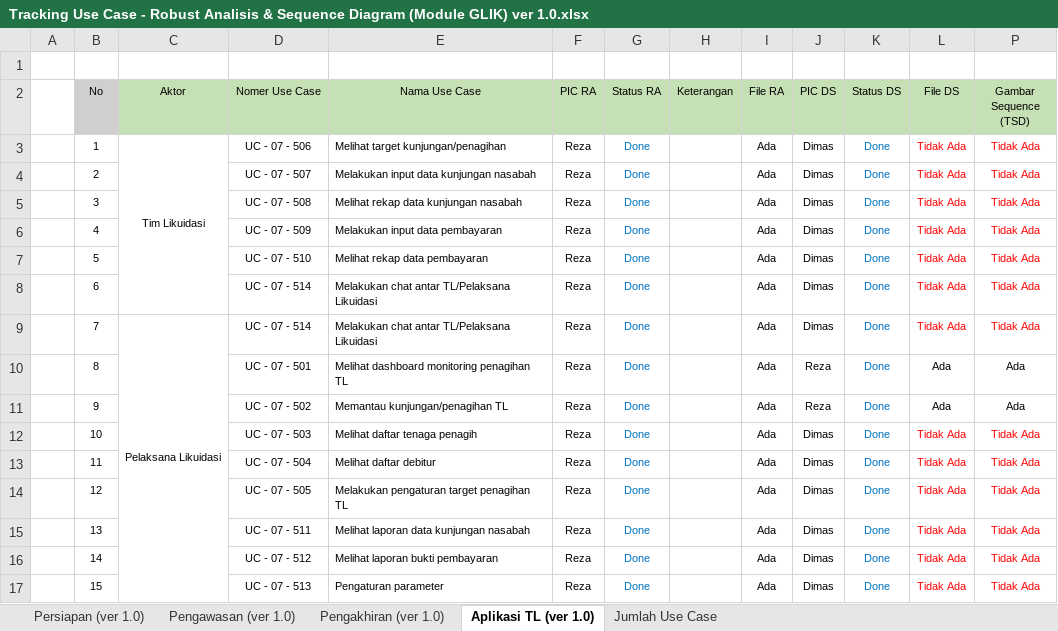
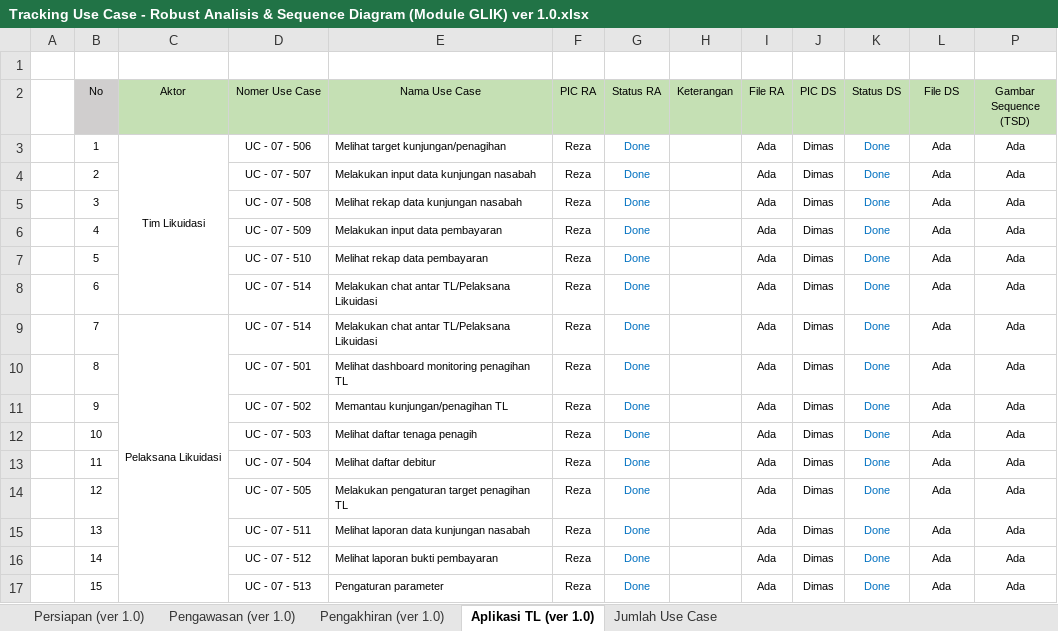
Before and after one commit to reshafahlevi/GLIK-DM, an Excel workbook: Robust Analisis - Likuidasi/Tracking Use Case - Robust Analisis & Sequence Diagram (Module GLIK) ver 1.0.xlsx, sheet Aplikasi TL (ver 1.0), drawn as a sheet; values as stored, in another font and other column widths than the file's, no borders; the diff names each change by its address in the sheet, - before the commit and + after, or states it on an @@ line.

```diff
--- a/Robust Analisis - Likuidasi/Tracking Use Case - Robust Analisis & Sequence Diagram (Module GLIK) ver 1.0.xlsx (sheet Aplikasi TL (ver 1.0))
+++ b/Robust Analisis - Likuidasi/Tracking Use Case - Robust Analisis & Sequence Diagram (Module GLIK) ver 1.0.xlsx (sheet Aplikasi TL (ver 1.0))
-L3:L9 (File DS): Tidak Ada
+L3:L9 (File DS): Ada
-L3:L9 text colour: #FF0000
+L3:L9 text colour: black
-P3:P9 (Gambar Sequence (TSD)): Tidak Ada
+P3:P9 (Gambar Sequence (TSD)): Ada
-P3:P9 text colour: #FF0000
+P3:P9 text colour: black
-J10:J11 (PIC DS): Reza
+J10:J11 (PIC DS): Dimas
-L12:L17 (File DS): Tidak Ada
+L12:L17 (File DS): Ada
-L12:L17 text colour: #FF0000
+L12:L17 text colour: black
-P12:P17 (Gambar Sequence (TSD)): Tidak Ada
+P12:P17 (Gambar Sequence (TSD)): Ada
-P12:P17 text colour: #FF0000
+P12:P17 text colour: black
```
Also changed, not shown: 14 other files.
